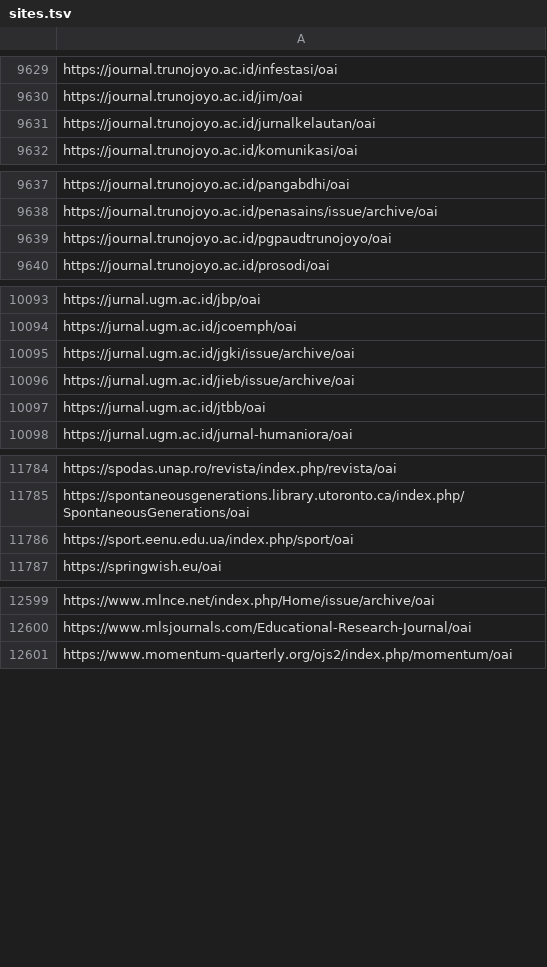
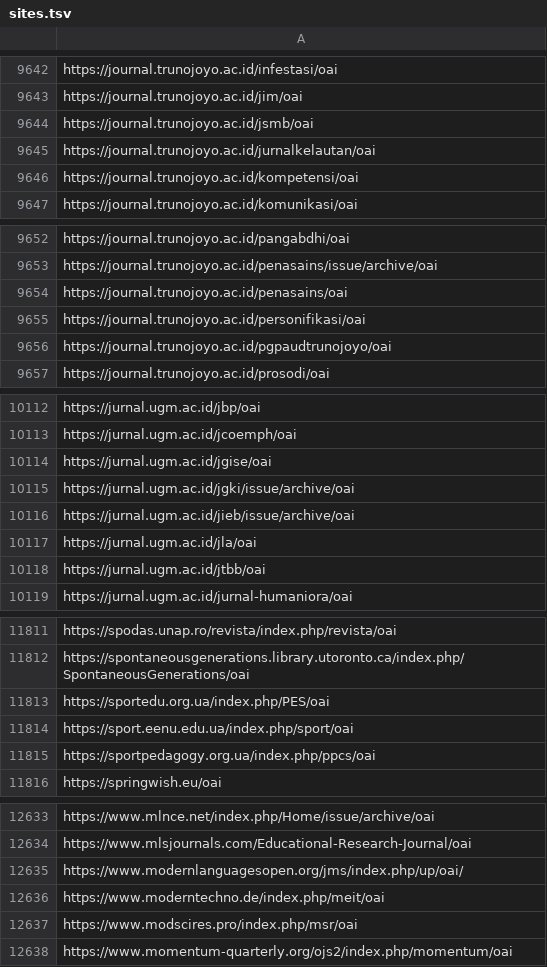
Before and after one commit to miku/metha, a TSV file: contrib/sites.tsv, drawn as a sheet; only a part is shown, gaps mark what is left out; the diff covers the shown part only; the diff names each change by its address in the sheet, - before the commit and + after, or states it on an @@ line.

Commit message:
update site

```diff
--- a/contrib/sites.tsv
+++ b/contrib/sites.tsv
+row 9644: https://journal.trunojoyo.ac.id/jsmb/oai
+row 9646: https://journal.trunojoyo.ac.id/kompetensi/oai
+row 9654: https://journal.trunojoyo.ac.id/penasains/oai
+row 9655: https://journal.trunojoyo.ac.id/personifikasi/oai
+row 10114: https://jurnal.ugm.ac.id/jgise/oai
+row 10117: https://jurnal.ugm.ac.id/jla/oai
+row 11813: https://sportedu.org.ua/index.php/PES/oai
+row 11815: https://sportpedagogy.org.ua/index.php/ppcs/oai
+row 12635: https://www.modernlanguagesopen.org/jms/index.php/up/oai/
+row 12636: https://www.moderntechno.de/index.php/meit/oai
+row 12637: https://www.modscires.pro/index.php/msr/oai
```
Also changed, not shown: 28 added rows elsewhere in this file, contrib/sites-extra.tsv, contrib/sites-oa.tsv.
